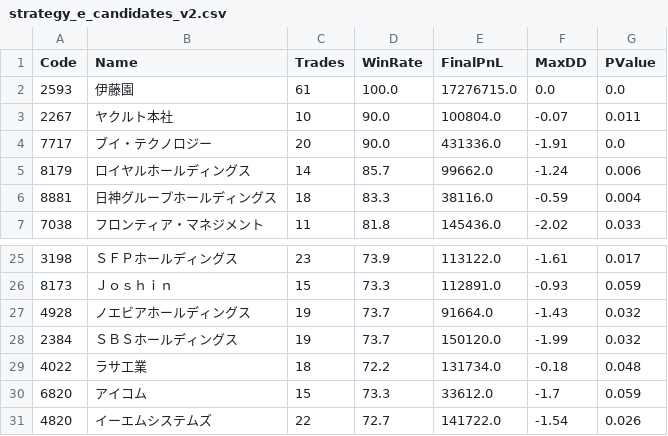
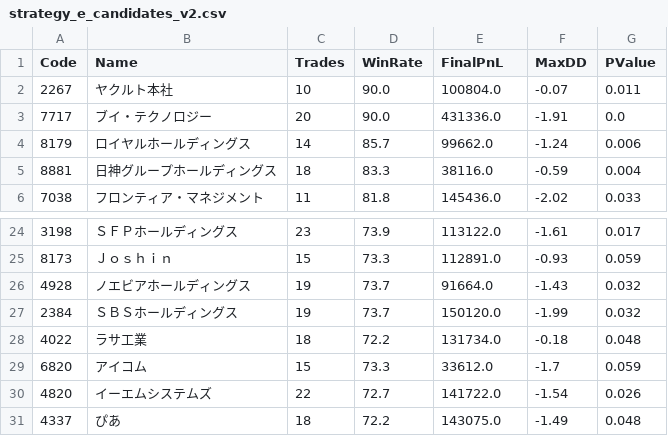
Before and after one commit to moshajmoshaj/swing-trade-system, a CSV file: logs/strategy_e_candidates_v2.csv, drawn as a sheet; only a part is shown, gaps mark what is left out.

```diff
--- a/logs/strategy_e_candidates_v2.csv
+++ b/logs/strategy_e_candidates_v2.csv
@@ -1,3 +1,2 @@
 Code,Name,Trades,WinRate,FinalPnL,MaxDD,PValue
-2593,伊藤園,61,100.0,17276715.0,0.0,0.0
 2267,ヤクルト本社,10,90.0,100804.0,-0.07,0.011
@@ -31 +30,2 @@
 4820,イーエムシステムズ,22,72.7,141722.0,-1.54,0.026
+4337,ぴあ,18,72.2,143075.0,-1.49,0.048
```
Also changed, not shown: 2 other files.
